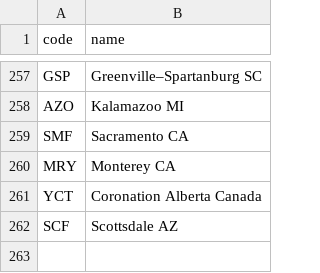
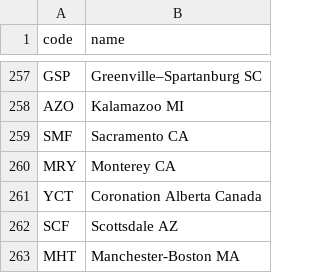
Before and after one commit to kds54/MMM-Planefinder, a CSV file: airports.csv, drawn as a sheet; only a part is shown, gaps mark what is left out; the diff names each change by its address in the sheet, - before the commit and + after, or states it on an @@ line.

Commit message:
Update airports.csv

```diff
--- a/airports.csv
+++ b/airports.csv
+row 263: MHT | Manchester-Boston MA
```
